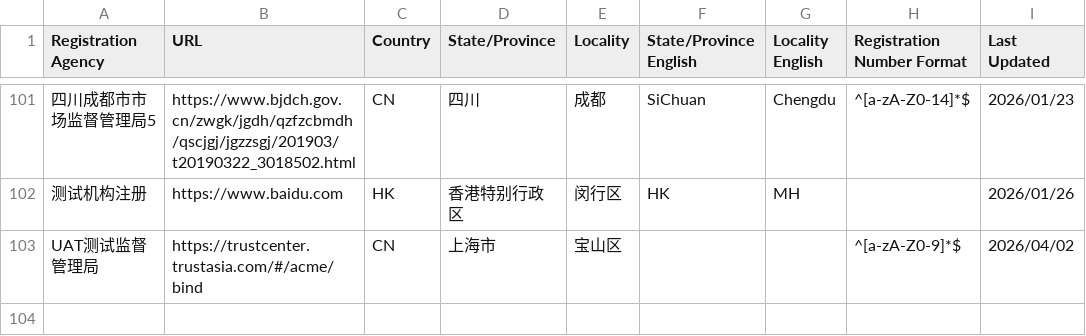
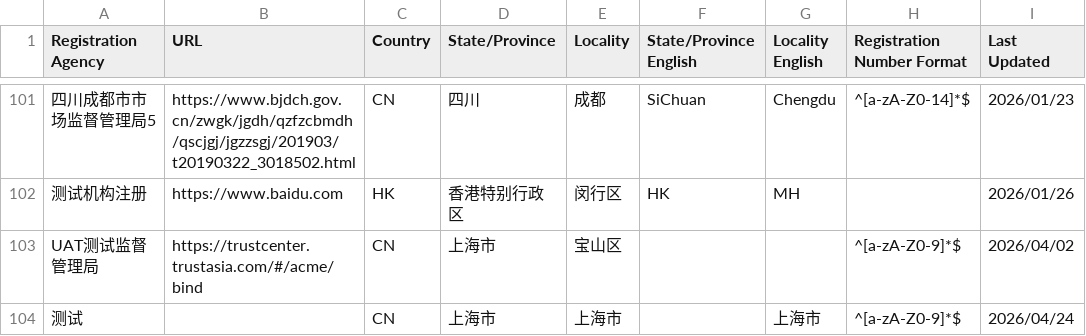
Before and after one commit to PalosChen/validation_data, a CSV file: validation-sources-uat.csv, drawn as a sheet; only a part is shown, gaps mark what is left out; the diff names each change by its address in the sheet, - before the commit and + after, or states it on an @@ line.

Commit message:
Update registration agency: 测试

```diff
--- a/validation-sources-uat.csv
+++ b/validation-sources-uat.csv
+row 104: 测试 |  | CN | 上海市 | 上海市 |  | 上海市 | ^[a-zA-Z0-9]*$ | 2026/04/24
```
Also changed, not shown: 1 other file.
